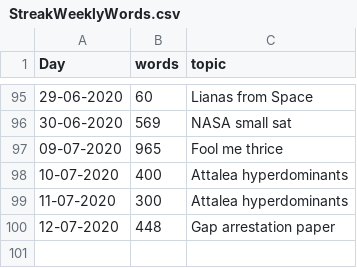
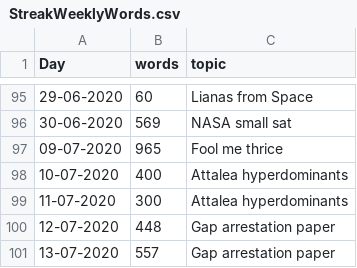
Before and after one commit to MarcoDVisser/ESWP, a CSV file: StreakWeeklyWords.csv, drawn as a sheet; only a part is shown, gaps mark what is left out.

Commit message:
update

```diff
--- a/StreakWeeklyWords.csv
+++ b/StreakWeeklyWords.csv
@@ -100 +100,2 @@ Day,words,topic
 12-07-2020,448,Gap arrestation paper
+13-07-2020,557,Gap arrestation paper
```
